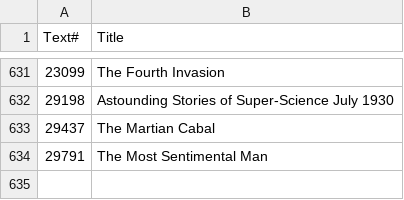
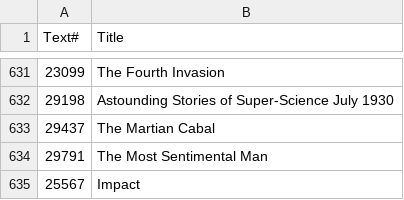
Before and after one commit to ben-n93/pg_scifi_twitter_bot, a CSV file: data/IDs_log.csv, drawn as a sheet; only a part is shown, gaps mark what is left out; the diff names each change by its address in the sheet, - before the commit and + after, or states it on an @@ line.

Commit message:
update

```diff
--- a/data/IDs_log.csv
+++ b/data/IDs_log.csv
+row 635: 25567 | Impact
```
